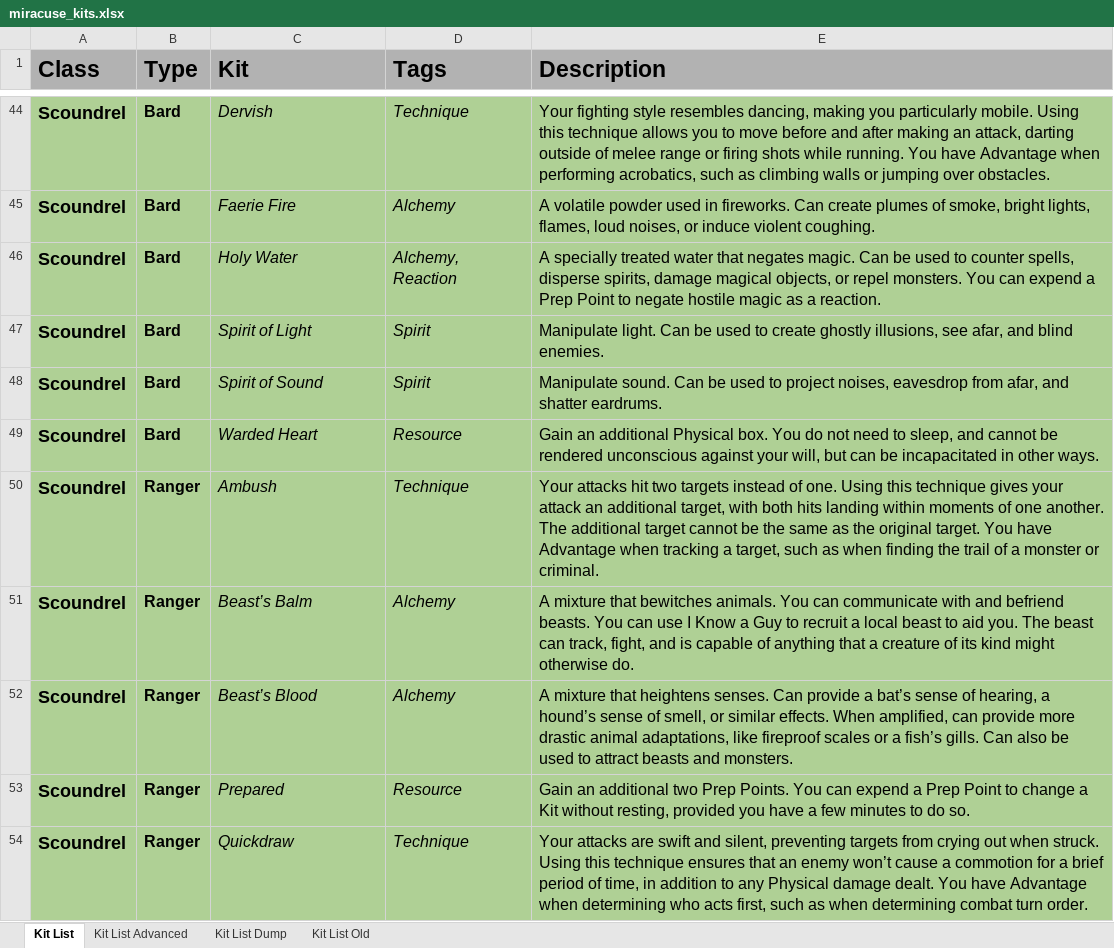
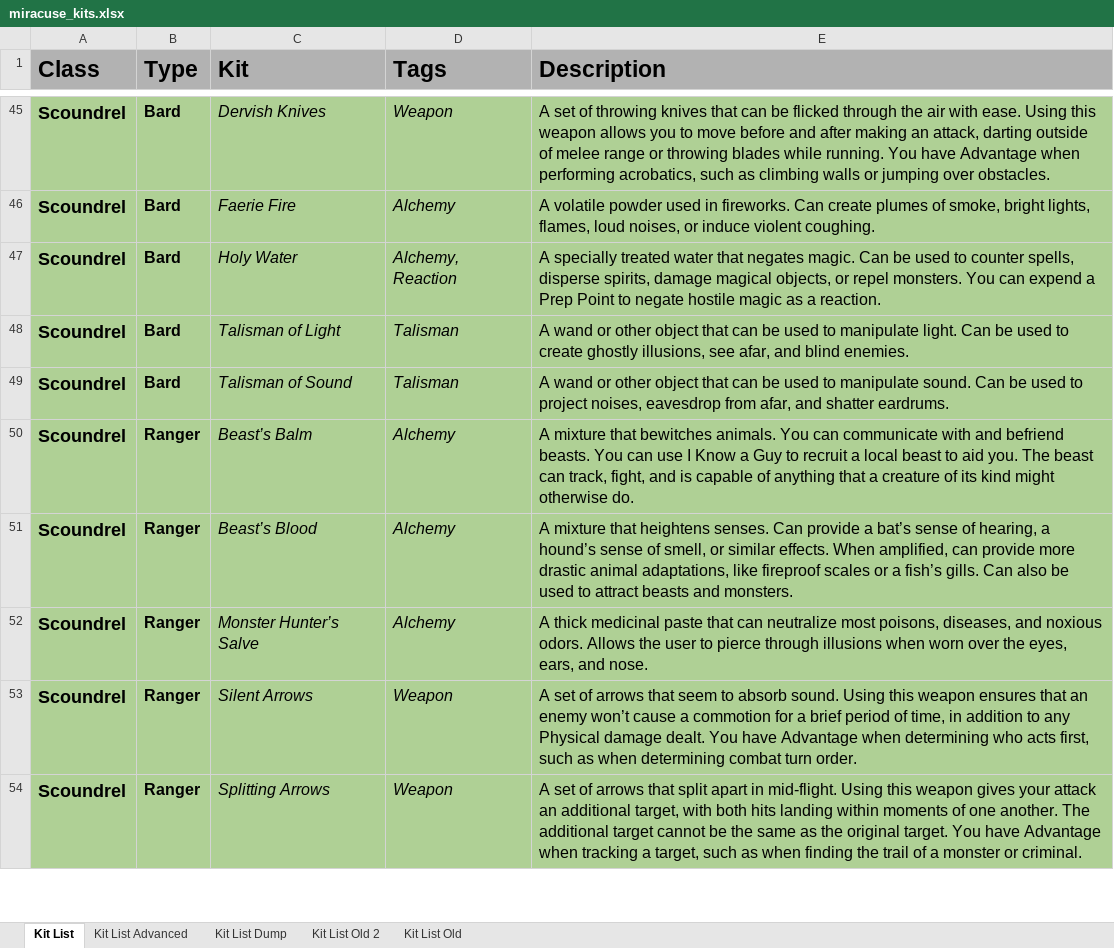
Before and after one commit to miracuse/miracuse.github.io, an Excel workbook: miracuse_kits.xlsx, sheet Kit List, drawn as a sheet; only a part is shown, gaps mark what is left out; values as stored, in another font and other column widths than the file's, no borders; charts and pictures not drawn; removed rows and columns are numbered as before the commit, all else as after; the diff covers the shown part only; the diff names each change by its address in the sheet, - before the commit and + after, or states it on an @@ line.

```diff
--- a/miracuse_kits.xlsx (sheet Kit List)
+++ b/miracuse_kits.xlsx (sheet Kit List)
+sheet tab: Kit List Old 2
-C45 (Kit): Dervish
+C45 (Kit): Dervish Knives
-D45 (Tags): Technique
+D45 (Tags): Weapon
-E45 (Description): Your fighting style resembles dancing, making you particularly mobile. Using this technique allows you to move before and after making an attack, darting outside of melee range or firing shots while running.…
+E45 (Description): A set of throwing knives that can be flicked through the air with ease. Using this weapon allows you to move before and after making an attack, darting outside of melee range or throwing blades while running.…
-C48 (Kit): Spirit of Light
+C48 (Kit): Talisman of Light
-D48:D49 (Tags): Spirit
+D48:D49 (Tags): Talisman
-E48 (Description): Manipulate light. Can…
+E48 (Description): A wand or other object that can be used to manipulate light. Can…
-C49 (Kit): Spirit of Sound
+C49 (Kit): Talisman of Sound
-E49 (Description): Manipulate sound. Can…
+E49 (Description): A wand or other object that can be used to manipulate sound. Can…
-row 49: Scoundrel | Bard | Warded Heart | Resource | Gain an additional Physical box. You do not need to sleep, and cannot be rendered unconscious against your will, but can be incapacitated in other ways.
-row 50: Scoundrel | Ranger | Ambush | Technique | Your attacks hit two targets instead of one. Using this technique gives your attack an additional target, with both hits landing within moments of one another. The additional target cannot be the same as the original target. You have Advantage when tracking a target, such as when finding the trail of a monster or criminal.
-C52 (Kit): Prepared
+C52 (Kit): Monster Hunter’s Salve
-D52 (Tags): Resource
+D52 (Tags): Alchemy
-E52 (Description): Gain an additional two Prep Points. You can expend a Prep Point to change a Kit without resting, provided you have a few minutes to do so.
+E52 (Description): A thick medicinal paste that can neutralize most poisons, diseases, and noxious odors. Allows the user to pierce through illusions when worn over the eyes, ears, and nose.
+row 53: Scoundrel | Ranger | Silent Arrows | Weapon | A set of arrows that seem to absorb sound. Using this weapon ensures that an enemy won’t cause a commotion for a brief period of time, in addition to any Physical damage dealt. You have Advantage when determining who acts first, such as when determining combat turn order.
-C54 (Kit): Quickdraw
+C54 (Kit): Splitting Arrows
-D54 (Tags): Technique
+D54 (Tags): Weapon
-E54 (Description): Your attacks are swift and silent, preventing targets from crying out when struck. Using this technique ensures that an enemy won’t cause a commotion for a brief period of time, in addition to any Physical damage dealt. You have Advantage when determining who acts first, such as when determining combat turn order.
+E54 (Description): A set of arrows that split apart in mid-flight. Using this weapon gives your attack an additional target, with both hits landing within moments of one another. The additional target cannot be the same as the original target. You have Advantage when tracking a target, such as when finding the trail of a monster or criminal.
```
Also changed, not shown: 14 added rows, 13 removed rows and 93 edited cells elsewhere in this sheet, charts or pictures, 36 other files.
